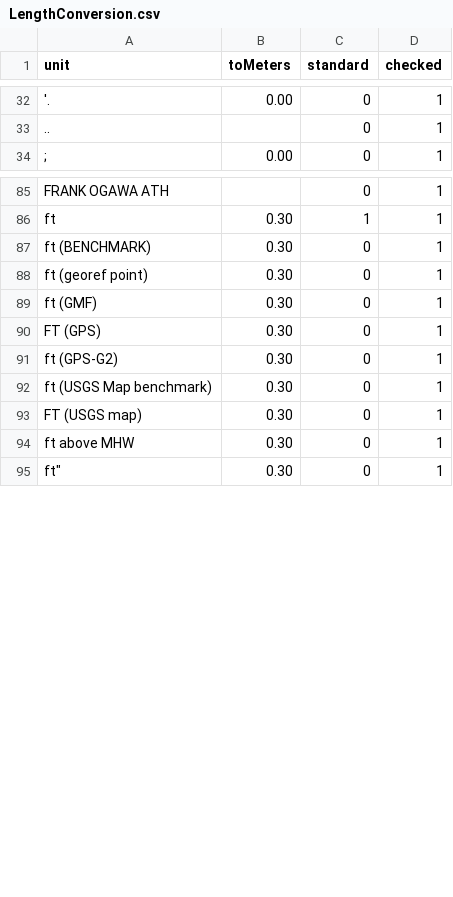
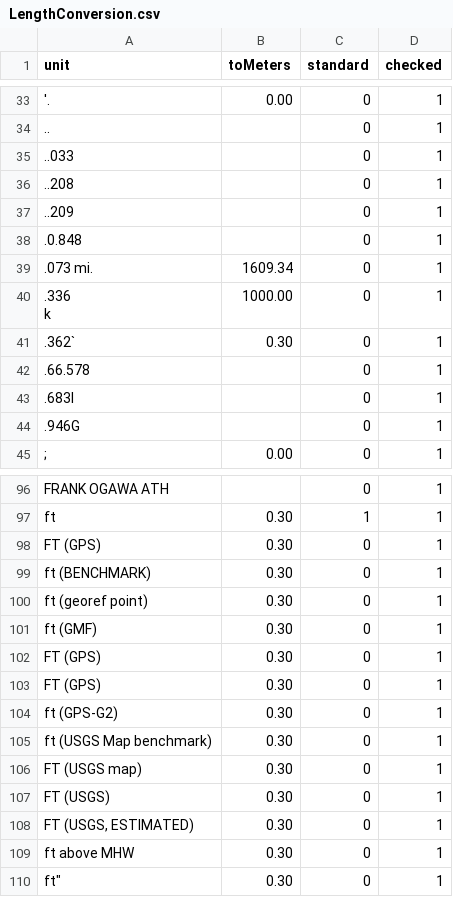
Before and after one commit to VertNet/DwCVocabs, a CSV file: vocabs/LengthConversion.csv, drawn as a sheet; only a part is shown, gaps mark what is left out; ↵ is a line break in a cell; the diff covers the shown part only; the diff names each change by its address in the sheet, - before the commit and + after, or states it on an @@ line.

```diff
--- a/vocabs/LengthConversion.csv
+++ b/vocabs/LengthConversion.csv
+row 35: ..033 |  | 0 | 1
+row 36: ..208 |  | 0 | 1
+row 37: ..209 |  | 0 | 1
+row 38: .0.848 |  | 0 | 1
+row 39: .073 mi. | 1609.34 | 0 | 1
+row 40: .336 ↵ k | 1000.00 | 0 | 1
+row 41: .362` | 0.30 | 0 | 1
+row 42: .66.578 |  | 0 | 1
+row 43: .683l |  | 0 | 1
+row 44: .946G |  | 0 | 1
+row 98: FT (GPS) | 0.30 | 0 | 1
+row 103: FT (GPS) | 0.30 | 0 | 1
+row 107: FT (USGS) | 0.30 | 0 | 1
+row 108: FT (USGS, ESTIMATED) | 0.30 | 0 | 1
```
Also changed, not shown: 8 added rows elsewhere in this file, vocabs/georeferenceProtocol.csv, vocabs/verbatimCoordinateSystem.csv, 2 other files.
